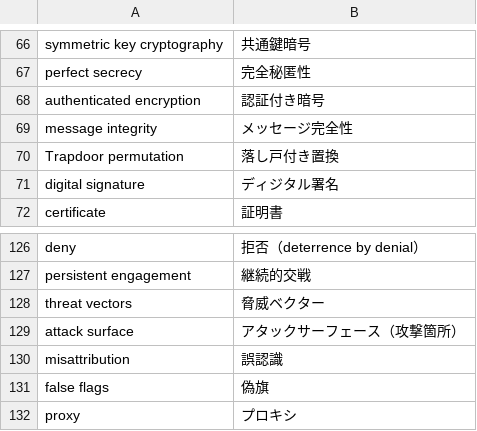
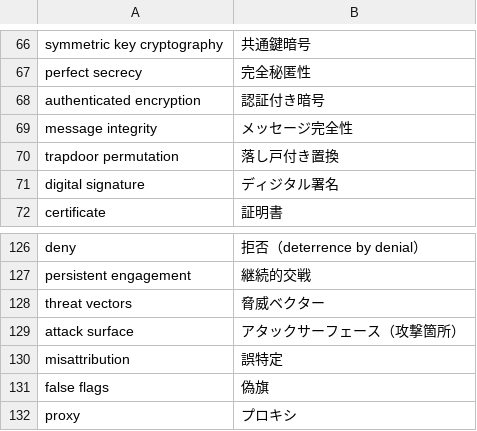
Before and after one commit to SaitoLab/security_words, a CSV file: security_words.csv, drawn as a sheet; only a part is shown, gaps mark what is left out; the diff names each change by its address in the sheet, - before the commit and + after, or states it on an @@ line.

Commit message:
Update security_words.csv

```diff
--- a/security_words.csv
+++ b/security_words.csv
-A70: Trapdoor permutation
+A70: trapdoor permutation
-B130: 誤認識
+B130: 誤特定
```
